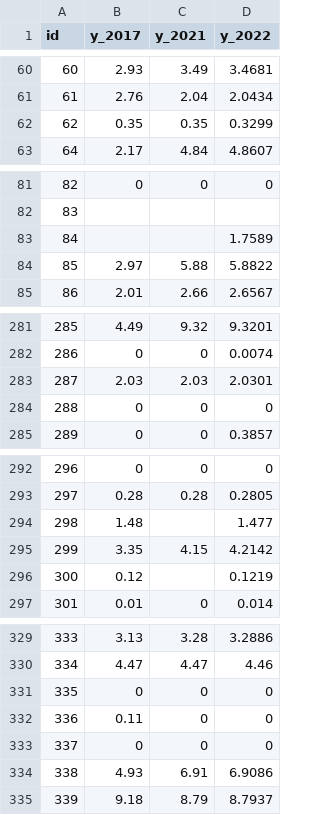
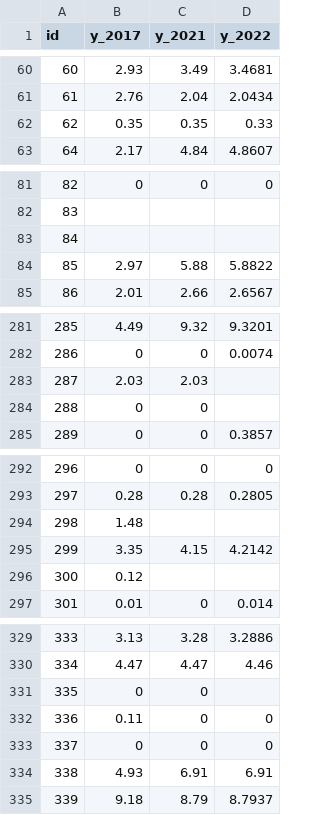
Before and after one commit to tobinbradley/quality-of-life-explorer, a CSV file: data/metric/r71.csv, drawn as a sheet; only a part is shown, gaps mark what is left out; the diff covers the shown part only.

```diff
--- a/data/metric/r71.csv
+++ b/data/metric/r71.csv
@@ -61,3 +61,3 @@
 61,2.76,2.04,2.0434
-62,0.35,0.35,0.3299
+62,0.35,0.35,0.33
 64,2.17,4.84,4.8607
@@ -82,3 +82,3 @@
 83,,,
-84,,,1.7589
+84,,,
 85,2.97,5.88,5.8822
@@ -282,4 +282,4 @@
 286,0,0,0.0074
-287,2.03,2.03,2.0301
-288,0,0,0
+287,2.03,2.03,
+288,0,0,
 289,0,0,0.3857
@@ -293,5 +293,5 @@
 297,0.28,0.28,0.2805
-298,1.48,,1.477
+298,1.48,,
 299,3.35,4.15,4.2142
-300,0.12,,0.1219
+300,0.12,,
 301,0.01,0,0.014
@@ -330,6 +330,6 @@
 334,4.47,4.47,4.46
-335,0,0,0
+335,0,0,
 336,0.11,0,0
 337,0,0,0
-338,4.93,6.91,6.9086
+338,4.93,6.91,6.91
 339,9.18,8.79,8.7937
```
Also changed, not shown: 18 edited cells elsewhere in this file, data/metric/d41.csv, data/metric/d71.csv.
